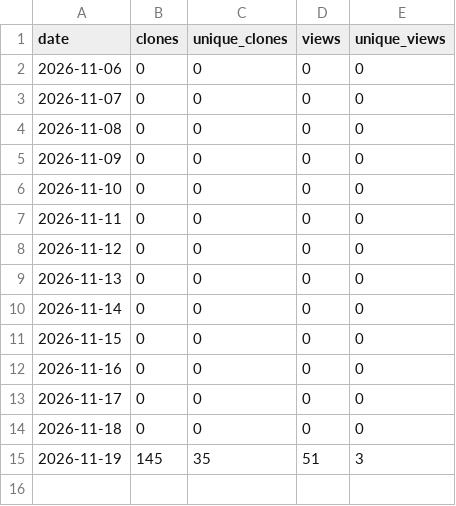
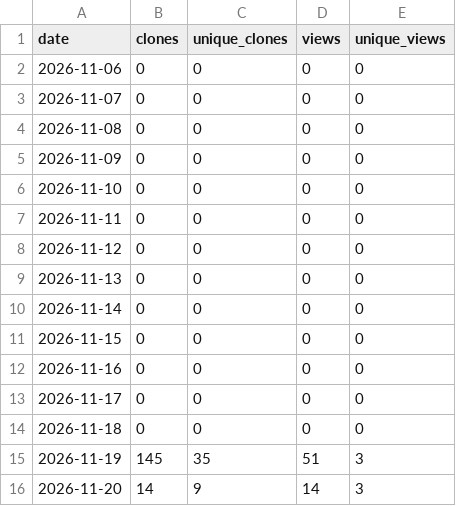
Before and after one commit to mesubash/reportsmith, a CSV file: daily.csv, drawn as a sheet.

```diff
--- a/daily.csv
+++ b/daily.csv
@@ -15 +15,2 @@ date,clones,unique_clones,views,unique_views
 2026-11-19,145,35,51,3
+2026-11-20,14,9,14,3
```
Also changed, not shown: 3 other files.
